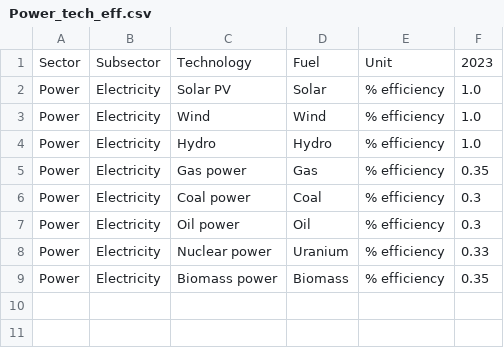
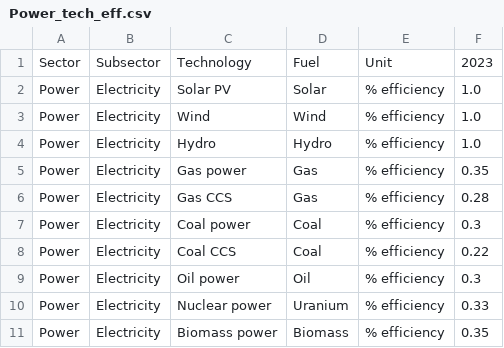
Before and after one commit to dmw24/sem_2, a CSV file: data/Power_tech_eff.csv, drawn as a sheet.

```diff
--- a/data/Power_tech_eff.csv
+++ b/data/Power_tech_eff.csv
@@ -5,3 +5,5 @@ Power,Electricity,Hydro,Hydro,% efficiency,1.0
 Power,Electricity,Gas power,Gas,% efficiency,0.35
+Power,Electricity,Gas CCS,Gas,% efficiency,0.28
 Power,Electricity,Coal power,Coal,% efficiency,0.3
+Power,Electricity,Coal CCS,Coal,% efficiency,0.22
 Power,Electricity,Oil power,Oil,% efficiency,0.3
```
Also changed, not shown: data/EndUseTechMix.csv, data/EndUseTech_energy_cons.csv, 8 other files.
